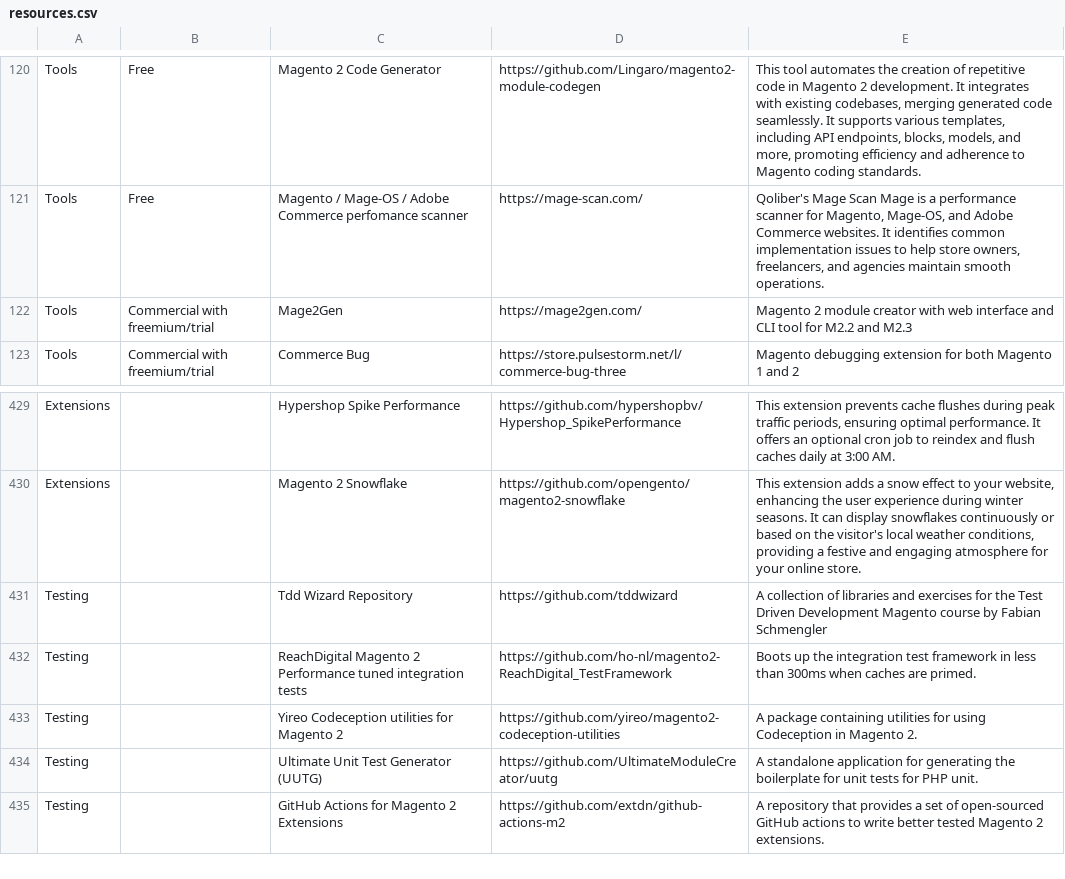
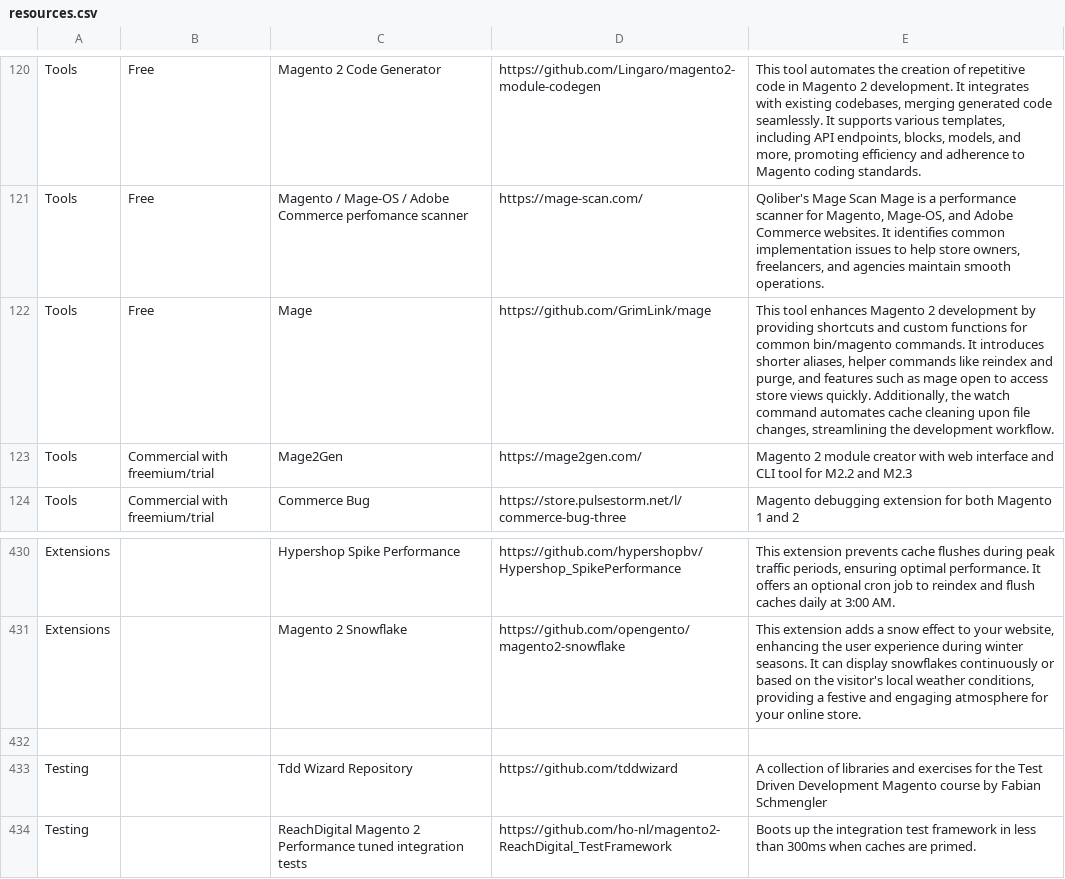
Before and after one commit to aleron75/mageres, a CSV file: resources.csv, drawn as a sheet; only a part is shown, gaps mark what is left out; the shorter side is filled out with more unchanged rows; the diff names each change by its address in the sheet, - before the commit and + after, or states it on an @@ line.

Commit message:
feat(tools): add Mage CLI tool

```diff
--- a/resources.csv
+++ b/resources.csv
+row 122: Tools | Free | Mage | https://github.com/GrimLink/mage | This tool enhances Magento 2 development by providing shortcuts and custom functions for common bin/magento commands. It introduces shorter aliases, helper commands like reindex and purge, and features such as mage open to access store views quickly. Additionally, the watch command automates cache cleaning upon file changes, streamlining the development workflow.
+row 432: (empty)
```
